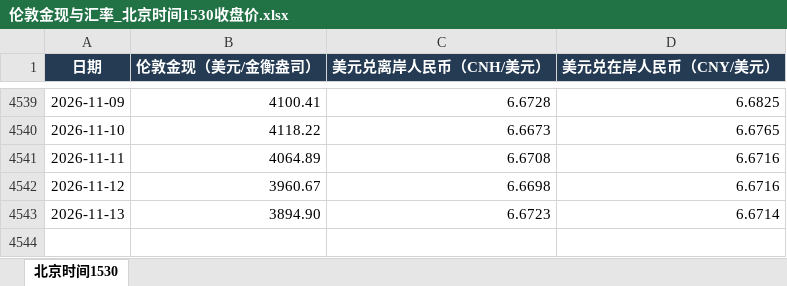
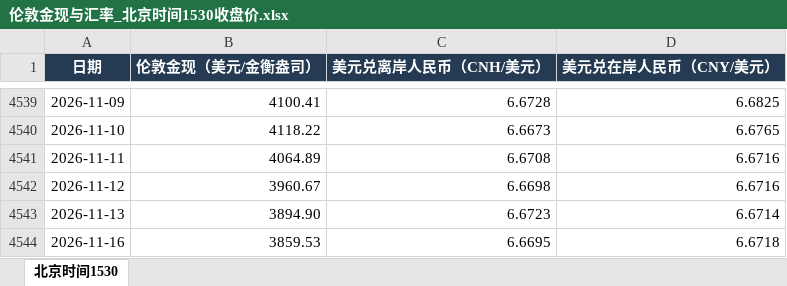
Before and after one commit to meiqiguanzhiking-byte/gold-dashboard, an Excel workbook: 全量数据/伦敦金现与汇率_北京时间1530收盘价.xlsx, sheet 北京时间1530, drawn as a sheet; only a part is shown, gaps mark what is left out; values as stored, in another font and other column widths than the file's, no borders; the diff names each change by its address in the sheet, - before the commit and + after, or states it on an @@ line.

```diff
--- a/全量数据/伦敦金现与汇率_北京时间1530收盘价.xlsx (sheet 北京时间1530)
+++ b/全量数据/伦敦金现与汇率_北京时间1530收盘价.xlsx (sheet 北京时间1530)
+row 4544: 2026-11-16 | 3859.53 | 6.6695 | 6.6718
```
Also changed, not shown: 全量数据/SPDR黄金ETF份额.xlsx, 全量数据/黄金ETF份额.xlsx, 44 other files.
